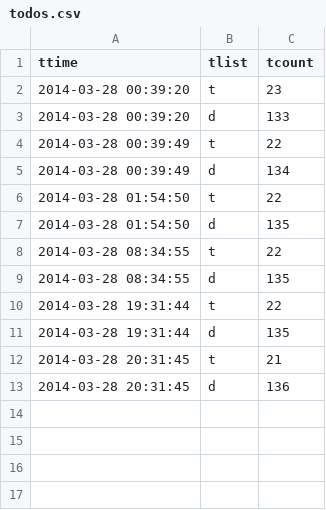
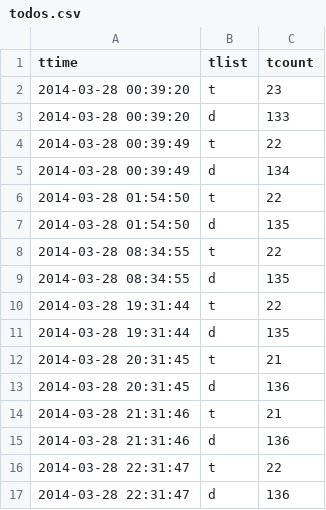
Before and after one commit to sheriferson/persanalytics, a CSV file: data/todos.csv, drawn as a sheet; the diff names each change by its address in the sheet, - before the commit and + after, or states it on an @@ line.

```diff
--- a/data/todos.csv
+++ b/data/todos.csv
+row 14: 2014-03-28 21:31:46 | t | 21
+row 15: 2014-03-28 21:31:46 | d | 136
+row 16: 2014-03-28 22:31:47 | t | 22
+row 17: 2014-03-28 22:31:47 | d | 136
```
Also changed, not shown: 4 other files.
